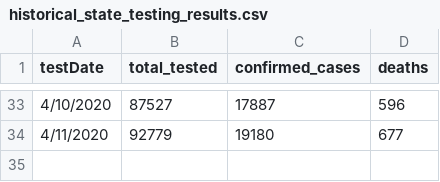
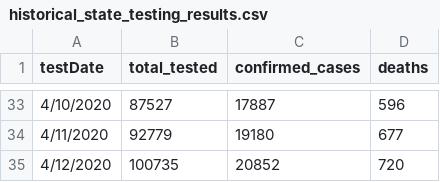
Before and after one commit to luisibanez/covid-19-data, a CSV file: data/United_States/Illinois/historical_state_testing_results.csv, drawn as a sheet; only a part is shown, gaps mark what is left out.

```diff
--- a/data/United_States/Illinois/historical_state_testing_results.csv
+++ b/data/United_States/Illinois/historical_state_testing_results.csv
@@ -34 +34,2 @@ testDate,total_tested,confirmed_cases,deaths
 4/11/2020,92779,19180,677
+4/12/2020,100735,20852,720
```
Also changed, not shown: data/United_States/Illinois/characteristics_by_age.csv, data/United_States/Illinois/confirmed_cases_by_zip.csv, 8 other files.
